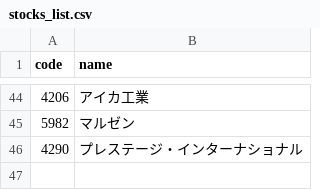
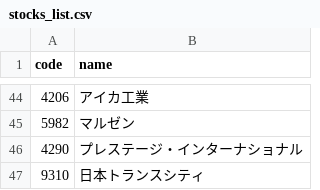
Before and after one commit to hasi6510/Japan-High-Dividend-Tracker, a CSV file: data/stocks_list.csv, drawn as a sheet; only a part is shown, gaps mark what is left out; the diff names each change by its address in the sheet, - before the commit and + after, or states it on an @@ line.

Commit message:
feat: 日本トランスシティ(9310)を追加

```diff
--- a/data/stocks_list.csv
+++ b/data/stocks_list.csv
+row 47: 9310 | 日本トランスシティ
```
